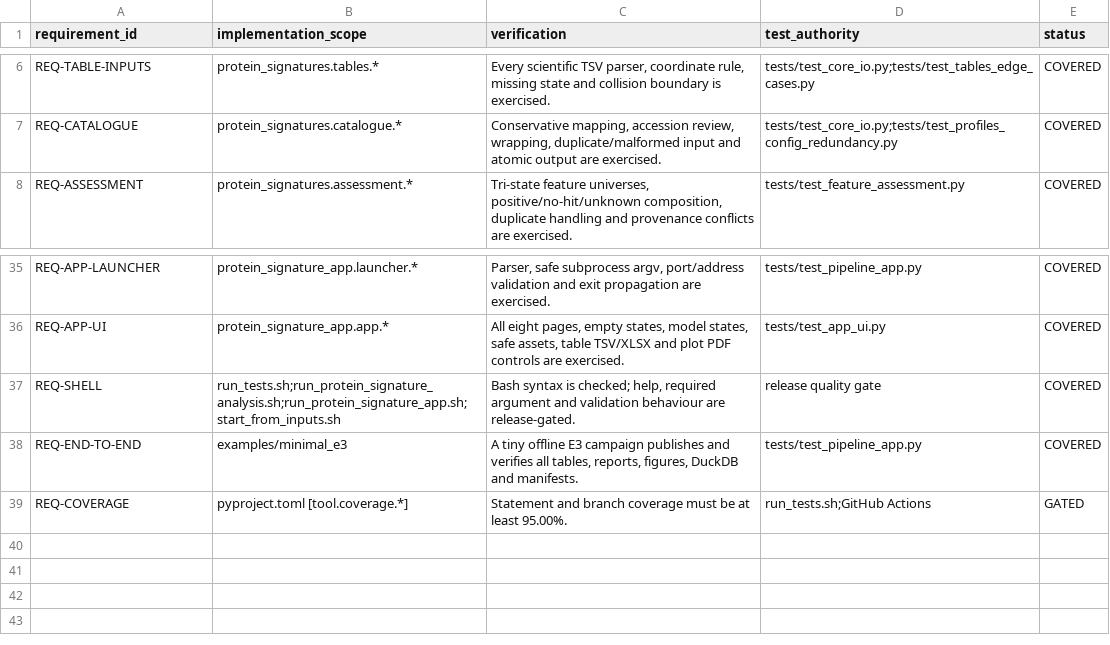
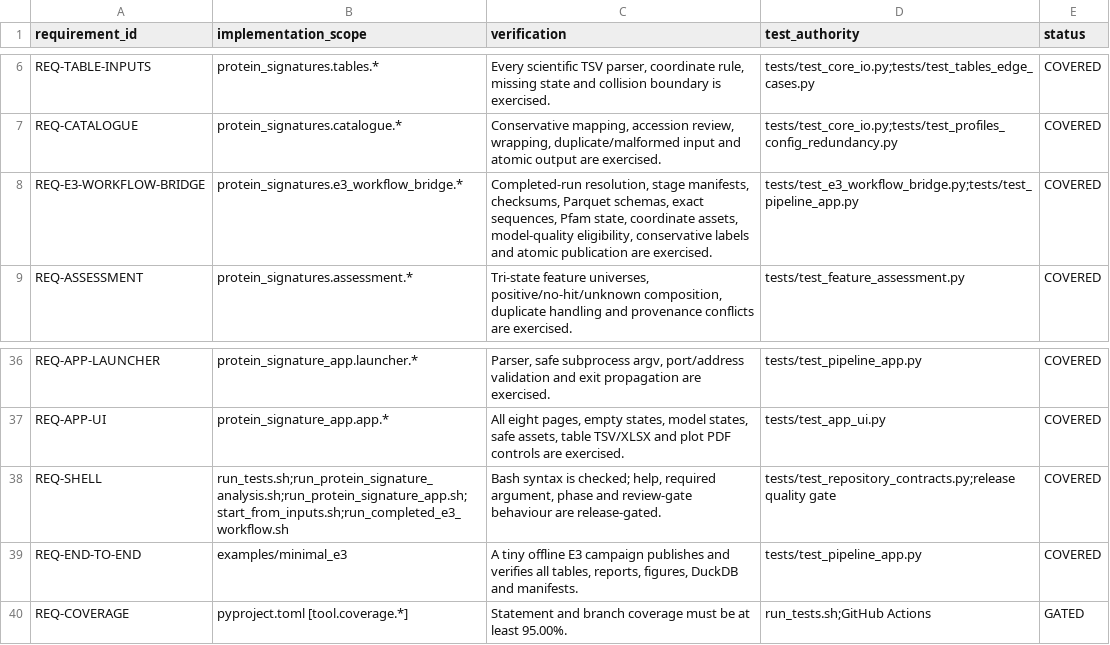
Before and after one commit to peterthorpe5/protein-signature-analysis, a TSV file: docs/TEST_TRACEABILITY.tsv, drawn as a sheet; only a part is shown, gaps mark what is left out.

```diff
--- a/docs/TEST_TRACEABILITY.tsv
+++ b/docs/TEST_TRACEABILITY.tsv
@@ -7,2 +7,3 @@ REQ-TABLE-INPUTS	protein_signatures.tables.*	Every scientific TSV parser, coordi
 REQ-CATALOGUE	protein_signatures.catalogue.*	Conservative mapping, accession review, wrapping, duplicate/malformed input and atomic output are exercised.	tests/test_core_io.py;tests/test_profiles_config_redundancy.py	COVERED
+REQ-E3-WORKFLOW-BRIDGE	protein_signatures.e3_workflow_bridge.*	Completed-run resolution, stage manifests, checksums, Parquet schemas, exact sequences, Pfam state, coordinate assets, model-quality eligibility, conservative labels and atomic publication are exercised.	tests/test_e3_workflow_bridge.py;tests/test_pipeline_app.py	COVERED
 REQ-ASSESSMENT	protein_signatures.assessment.*	Tri-state feature universes, positive/no-hit/unknown composition, duplicate handling and provenance conflicts are exercised.	tests/test_feature_assessment.py	COVERED
@@ -36,3 +37,3 @@ REQ-APP-LAUNCHER	protein_signature_app.launcher.*	Parser, safe subprocess argv,
 REQ-APP-UI	protein_signature_app.app.*	All eight pages, empty states, model states, safe assets, table TSV/XLSX and plot PDF controls are exercised.	tests/test_app_ui.py	COVERED
-REQ-SHELL	run_tests.sh;run_protein_signature_analysis.sh;run_protein_signature_app.sh;start_from_inputs.sh	Bash syntax is checked; help, required argument and validation behaviour are release-gated.	release quality gate	COVERED
+REQ-SHELL	run_tests.sh;run_protein_signature_analysis.sh;run_protein_signature_app.sh;start_from_inputs.sh;run_completed_e3_workflow.sh	Bash syntax is checked; help, required argument, phase and review-gate behaviour are release-gated.	tests/test_repository_contracts.py;release quality gate	COVERED
 REQ-END-TO-END	examples/minimal_e3	A tiny offline E3 campaign publishes and verifies all tables, reports, figures, DuckDB and manifests.	tests/test_pipeline_app.py	COVERED
```
Also changed, not shown: 14 other files.
